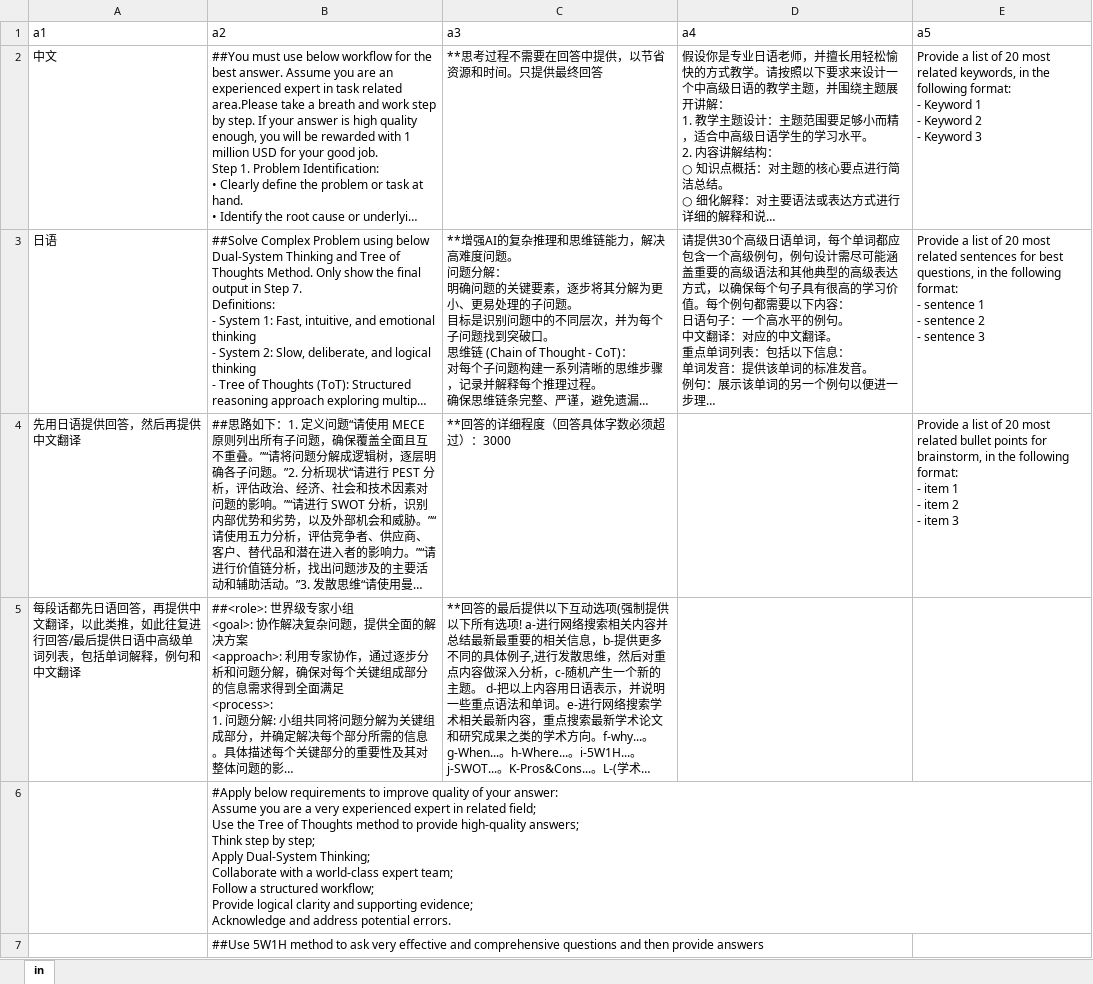
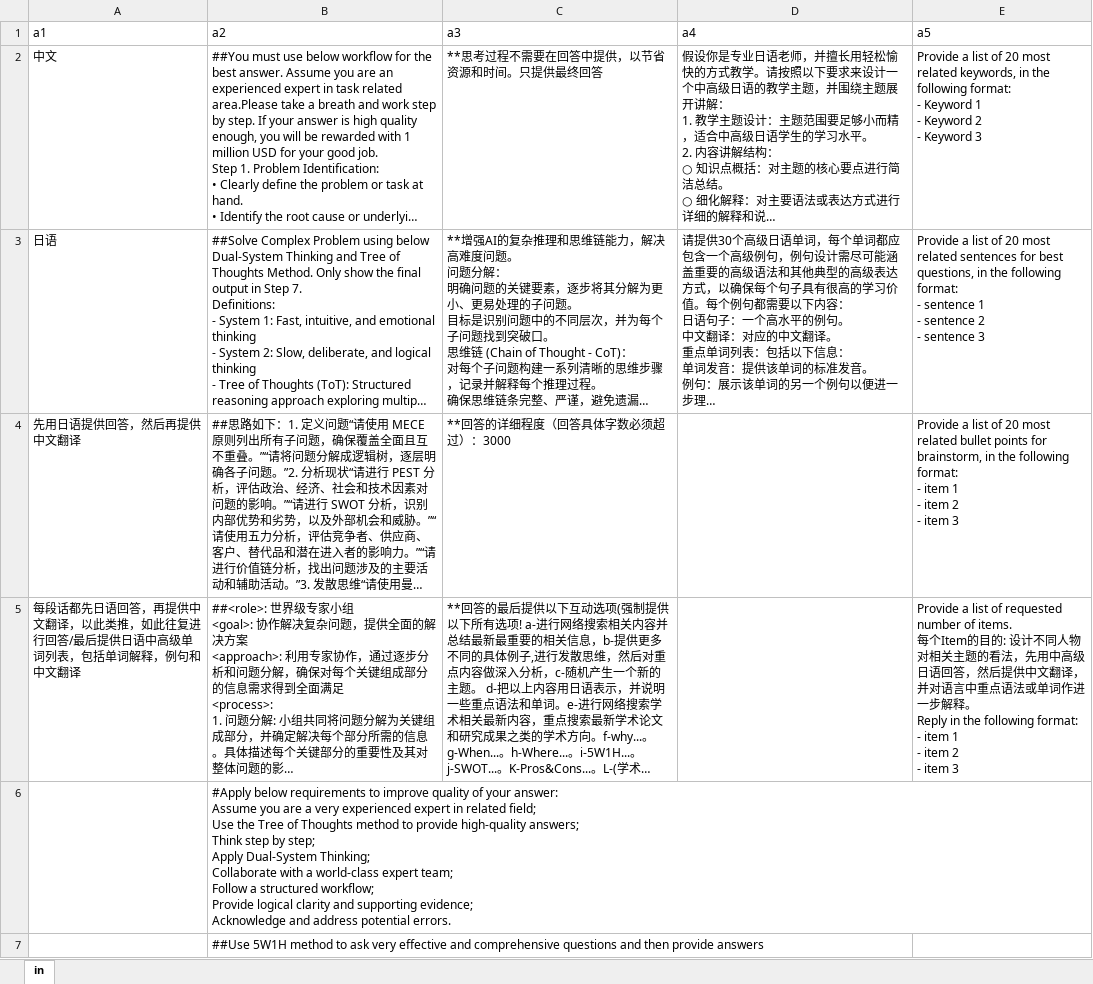
Before and after one commit to dannyling111/4, an Excel workbook: aisetting.xlsx, sheet in, drawn as a sheet; only a part is shown; long unchanged cells end in …; values as stored, in another font and other column widths than the file's, no borders; ↵ is a line break in a cell; the diff names each change by its address in the sheet, - before the commit and + after, or states it on an @@ line.

Commit message:
Add files via upload

```diff
--- a/aisetting.xlsx (sheet in)
+++ b/aisetting.xlsx (sheet in)
-E5 (a5): (empty)
+E5 (a5): Provide a list of requested number of items. ↵ 每个Item的目的: 设计不同人物对相关主题的看法，先用中高级日语回答，然后提供中文翻译，并对语言中重点语法或单词作进一步解释。 ↵ Reply in the following format: ↵ - item 1 ↵ - item 2 ↵ - item 3
```
